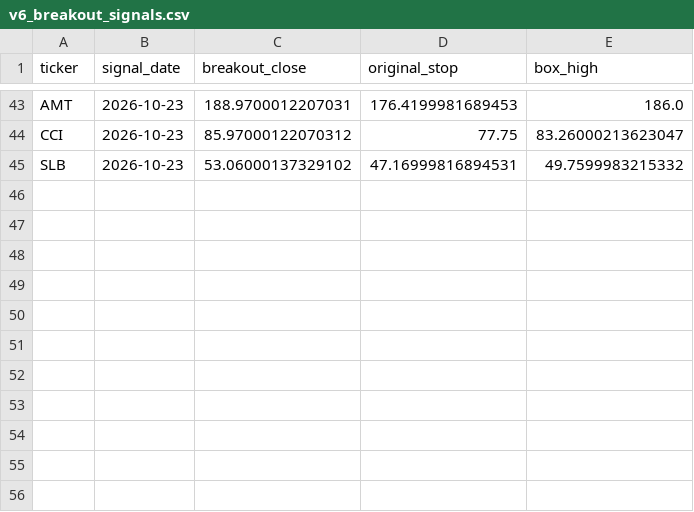
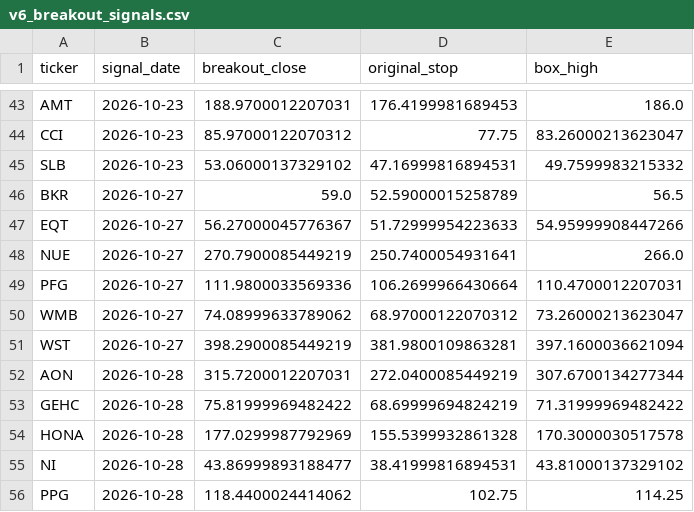
Before and after one commit to ramaraju112/Darvas, a CSV file: v6_breakout_signals.csv, drawn as a sheet; only a part is shown, gaps mark what is left out.

```diff
--- a/v6_breakout_signals.csv
+++ b/v6_breakout_signals.csv
@@ -45 +45,12 @@ CCI,2026-10-23,85.97000122070312,77.75,83.26000213623047
 SLB,2026-10-23,53.06000137329102,47.16999816894531,49.7599983215332
+BKR,2026-10-27,59.0,52.59000015258789,56.5
+EQT,2026-10-27,56.27000045776367,51.72999954223633,54.95999908447266
+NUE,2026-10-27,270.7900085449219,250.7400054931641,266.0
+PFG,2026-10-27,111.9800033569336,106.2699966430664,110.4700012207031
+WMB,2026-10-27,74.08999633789062,68.97000122070312,73.26000213623047
+WST,2026-10-27,398.2900085449219,381.9800109863281,397.1600036621094
+AON,2026-10-28,315.7200012207031,272.0400085449219,307.6700134277344
+GEHC,2026-10-28,75.81999969482422,68.69999694824219,71.31999969482422
+HONA,2026-10-28,177.0299987792969,155.5399932861328,170.3000030517578
+NI,2026-10-28,43.86999893188477,38.41999816894531,43.81000137329102
+PPG,2026-10-28,118.4400024414062,102.75,114.25
```
